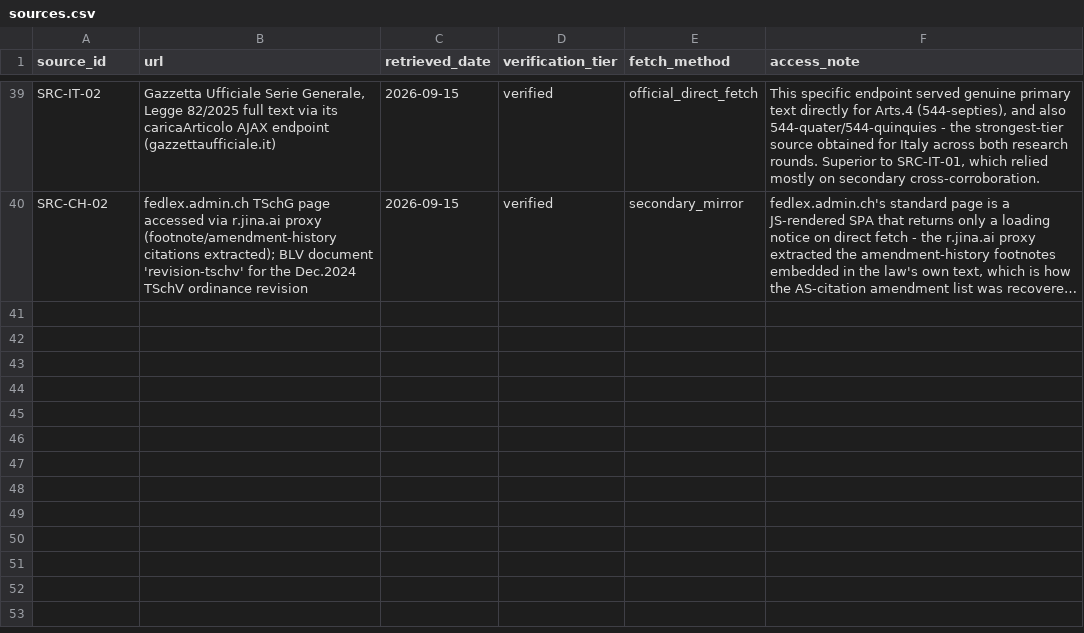
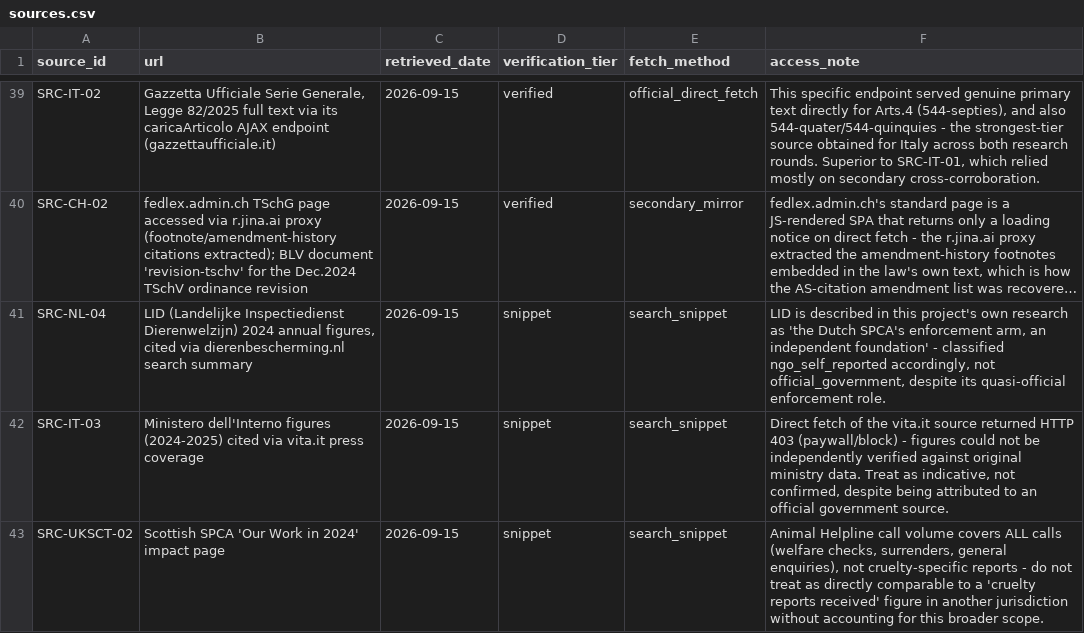
Before and after one commit to nanyi-deng/apld, a CSV file: data/sources.csv, drawn as a sheet; only a part is shown, gaps mark what is left out; long unchanged cells end in …; the diff names each change by its address in the sheet, - before the commit and + after, or states it on an @@ line.

```diff
--- a/data/sources.csv
+++ b/data/sources.csv
+row 41: SRC-NL-04 | LID (Landelijke Inspectiedienst Dierenwelzijn) 2024 annual figures, cited via dierenbescherming.nl search summary | 2026-09-15 | snippet | search_snippet | LID is described in this project's own research as 'the Dutch SPCA's enforcement arm, an independent foundation' - classified ngo_self_reported accordingly, not official_government, despite its quasi-official enforcement role.
+row 42: SRC-IT-03 | Ministero dell'Interno figures (2024-2025) cited via vita.it press coverage | 2026-09-15 | snippet | search_snippet | Direct fetch of the vita.it source returned HTTP 403 (paywall/block) - figures could not be independently verified against original ministry data. Treat as indicative, not confirmed, despite being attributed to an official government source.
+row 43: SRC-UKSCT-02 | Scottish SPCA 'Our Work in 2024' impact page | 2026-09-15 | snippet | search_snippet | Animal Helpline call volume covers ALL calls (welfare checks, surrenders, general enquiries), not cruelty-specific reports - do not treat as directly comparable to a 'cruelty reports received' figure in another jurisdiction without accounting for this broader scope.
```
Also changed, not shown: data/enforcement_statistics.csv, 2 other files.
